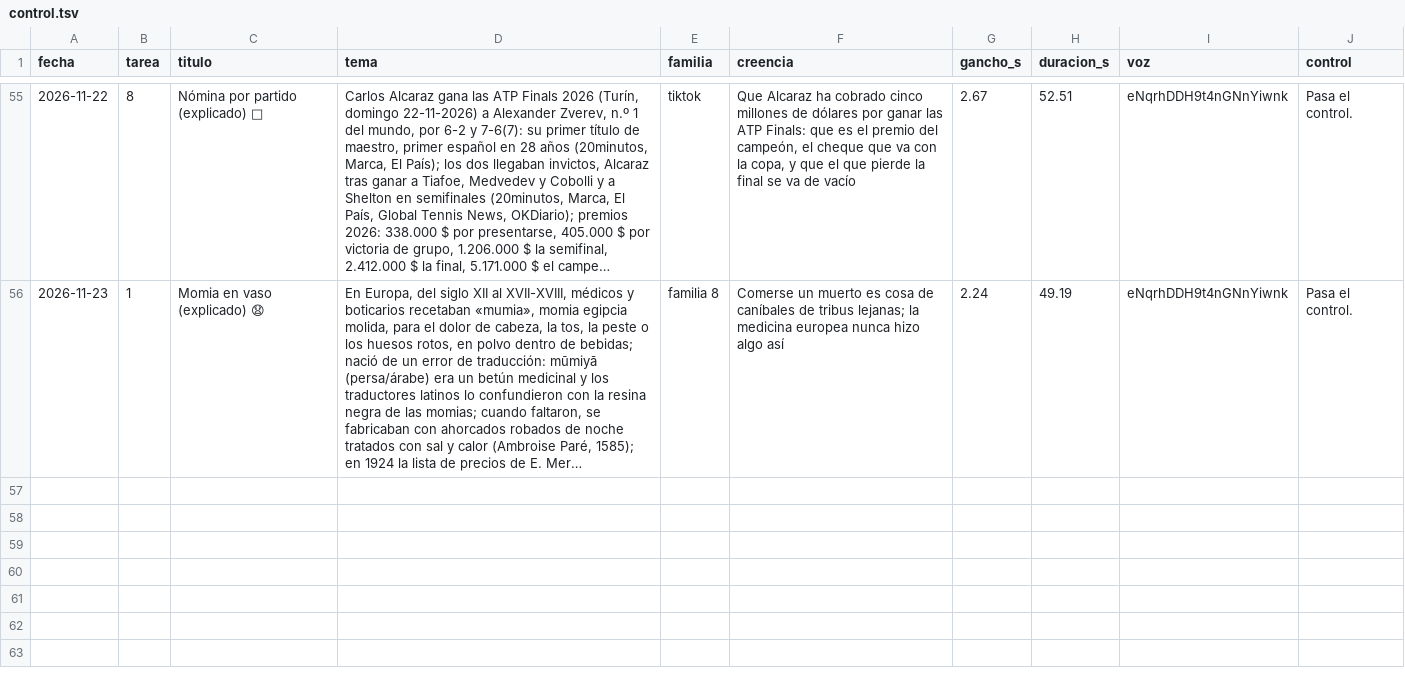
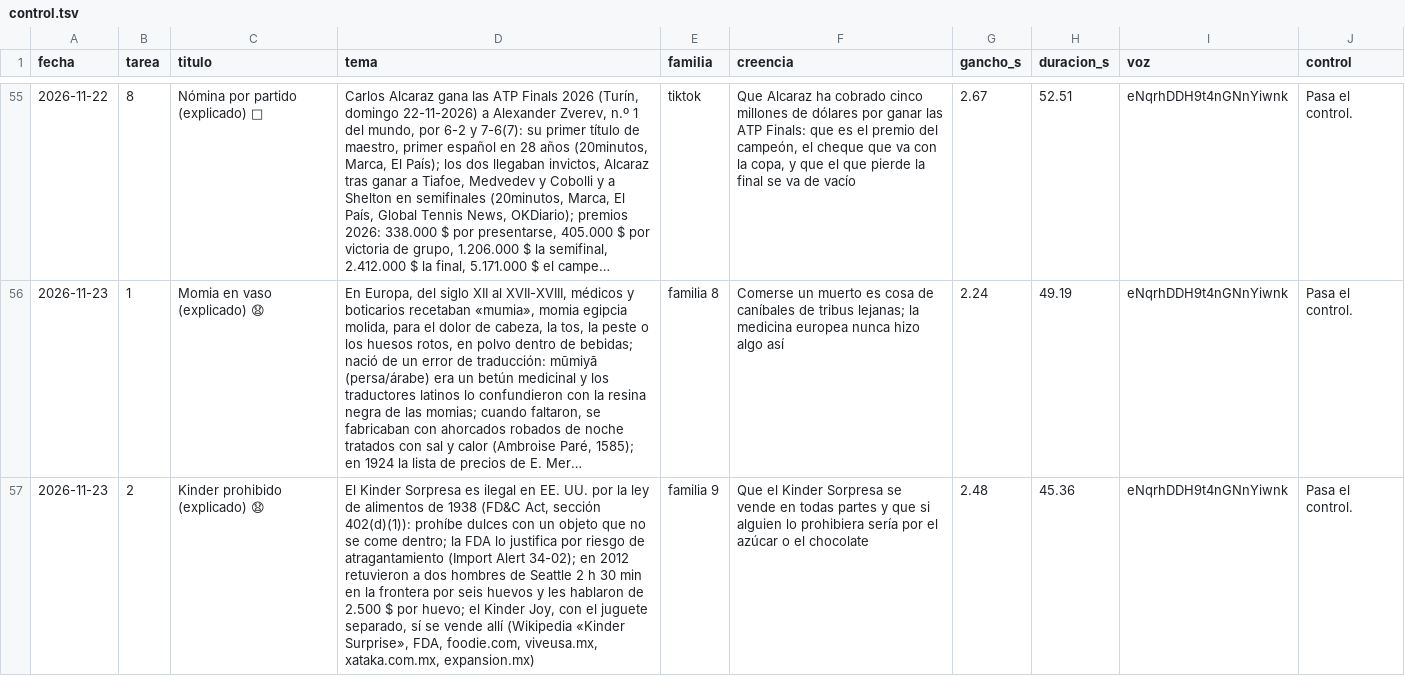
Before and after one commit to amaliogigu/reels-publicos, a TSV file: control.tsv, drawn as a sheet; only a part is shown, gaps mark what is left out; long unchanged cells end in …; the diff names each change by its address in the sheet, - before the commit and + after, or states it on an @@ line.

```diff
--- a/control.tsv
+++ b/control.tsv
+row 57: 2026-11-23 | 2 | Kinder prohibido (explicado) 😧 | El Kinder Sorpresa es ilegal en EE. UU. por la ley de alimentos de 1938 (FD&C Act, sección 402(d)(1)): prohíbe dulces con un objeto que no se come dentro; la FDA lo justifica por riesgo de atragantamiento (Import Alert 34-02); en 2012 retuvieron a dos hombres de Seattle 2 h 30 min en la frontera por seis huevos y les hablaron de 2.500 $ por huevo; el Kinder Joy, con el juguete separado, sí se vende allí (Wikipedia «Kinder Surprise», FDA, foodie.com, viveusa.mx, xataka.com.mx, expansion.mx) | familia 9 | Que el Kinder Sorpresa se vende en todas partes y que si alguien lo prohibiera sería por el azúcar o el chocolate | 2.48 | 45.36 | eNqrhDDH9t4nGNnYiwnk | Pasa el control.
```
Also changed, not shown: hechos.tsv, 1 other file.
